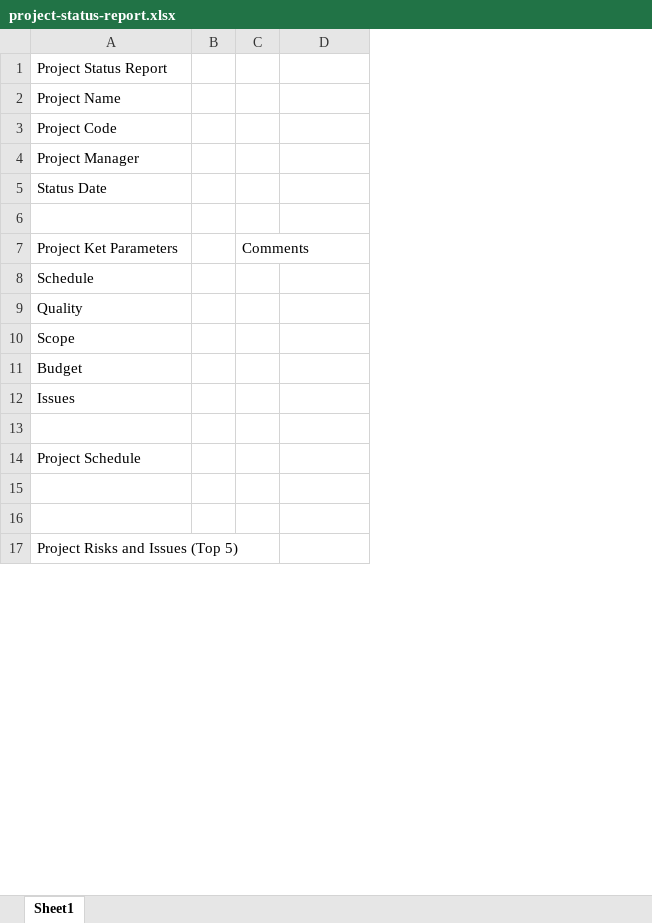
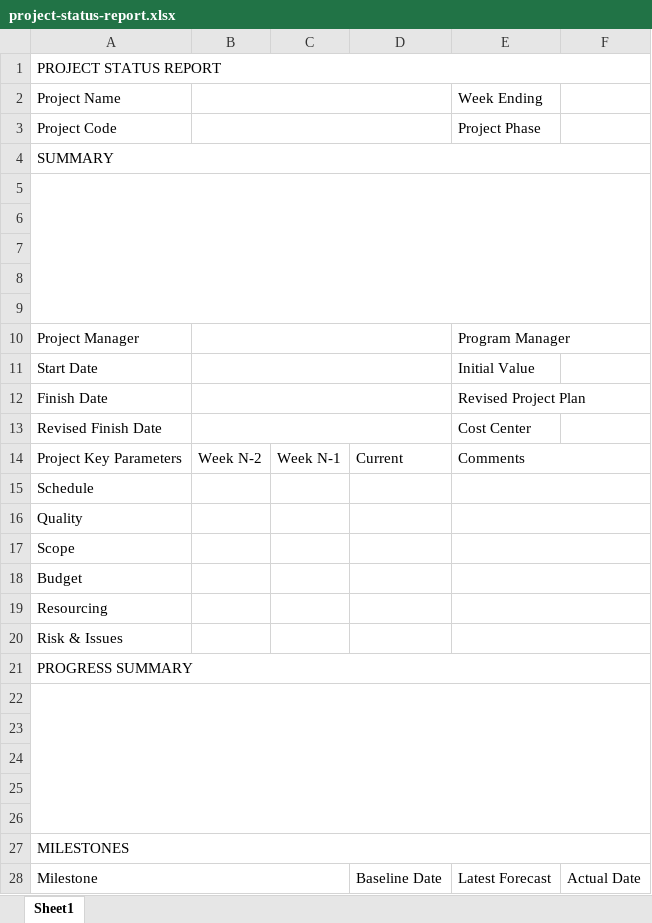
Before and after one commit to jainiguevara/react-indecision-app, an Excel workbook: project-status-report.xlsx, sheet Sheet1, drawn as a sheet; only a part is shown; values as stored, in another font and other column widths than the file's, no cell formats; removed rows and columns are numbered as before the commit, all else as after; the diff covers the shown part only; the diff names each change by its address in the sheet, - before the commit and + after, or states it on an @@ line.

```diff
--- a/project-status-report.xlsx (sheet Sheet1)
+++ b/project-status-report.xlsx (sheet Sheet1)
-column B, empty
-column C, row 7: Comments
+column B, empty
+column C, empty
+column D, empty
+column E, rows 2-3: Week Ending | Project Phase; rows 10-13: Program Manager | Initial Value | Revised Project Plan | Cost Center
-A1: Project Status Report
+A1: PROJECT STATUS REPORT
+A1:F1 merged
+row 4: SUMMARY
+row 5: (empty)
+row 6: (empty)
+row 7: (empty)
+row 8: (empty)
+row 9: (empty)
-A11: Status Date
+A11: Start Date
-row 12: (empty)
+row 12: Finish Date |  |  |  | Revised Project Plan
-A13: Project Ket Parameters
+A13: Revised Finish Date
+row 14: Project Key Parameters | Week N-2 | Week N-1 | Current | Comments
-A19: Issues
+A19: Resourcing
-A20: (empty)
+A20: Risk & Issues
-A21: Project Schedule
+A21: PROGRESS SUMMARY
+A21:F21 merged
+A22:F26 merged
+row 24: (empty)
+row 25: (empty)
+row 26: (empty)
-A27: Project Risks and Issues (Top 5)
+A27: MILESTONES
+A27:F27 merged
+row 28: Milestone |  |  | Baseline Date | Latest Forecast | Actual Date
```
Also changed, not shown: 6 added rows, 1 edited cell and merged cells elsewhere in this sheet, cell formats, 4 other files.
